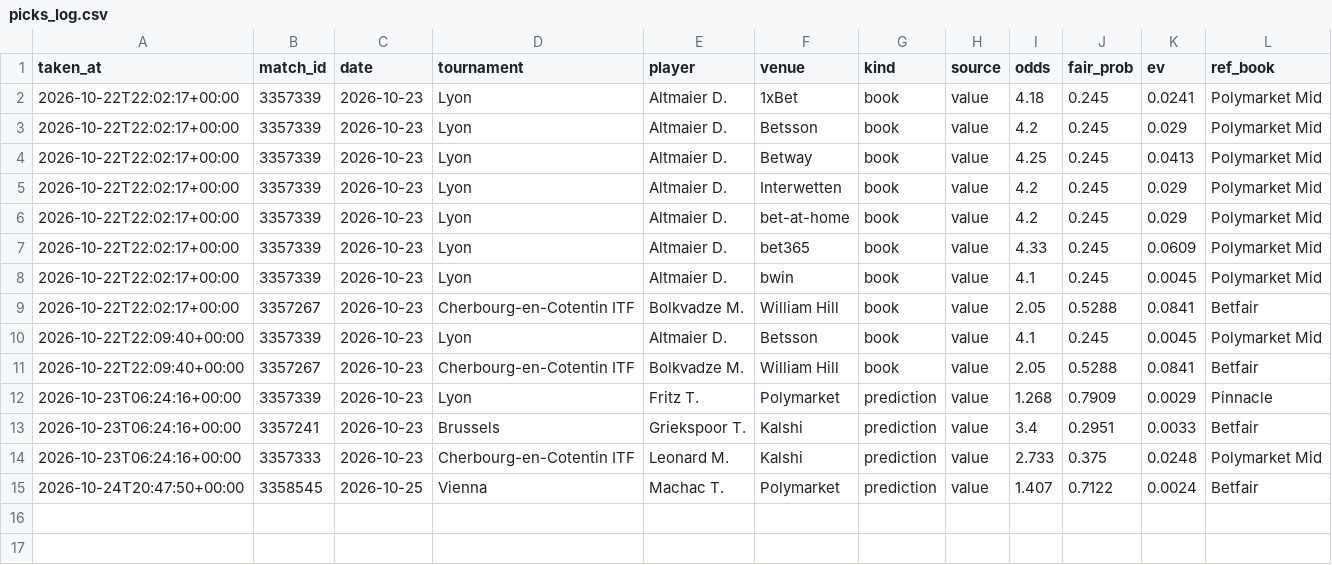
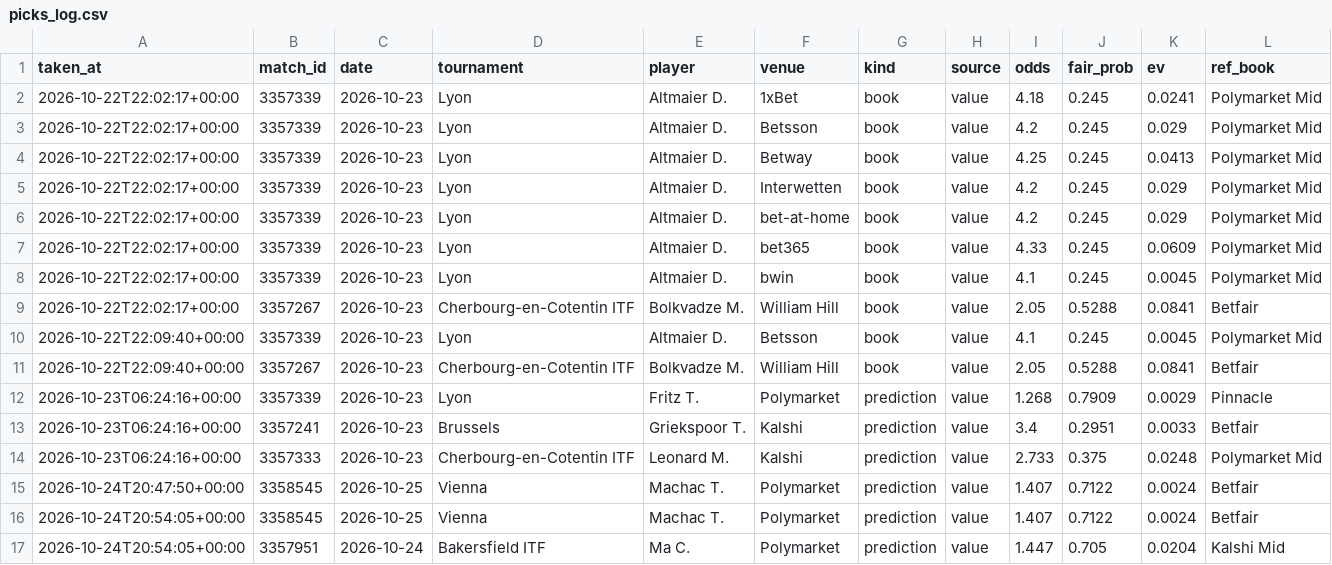
Before and after one commit to karlewaczko/TennisSharpBot, a CSV file: data/processed/picks_log.csv, drawn as a sheet; the diff names each change by its address in the sheet, - before the commit and + after, or states it on an @@ line.

```diff
--- a/data/processed/picks_log.csv
+++ b/data/processed/picks_log.csv
+row 16: 2026-10-24T20:54:05+00:00 | 3358545 | 2026-10-25 | Vienna | Machac T. | Polymarket | prediction | value | 1.407 | 0.7122 | 0.0024 | Betfair
+row 17: 2026-10-24T20:54:05+00:00 | 3357951 | 2026-10-24 | Bakersfield ITF | Ma C. | Polymarket | prediction | value | 1.447 | 0.705 | 0.0204 | Kalshi Mid
```
Also changed, not shown: data/processed/forecasts_log.csv, data/processed/tennisexplorer_upcoming.csv, 5 other files.
